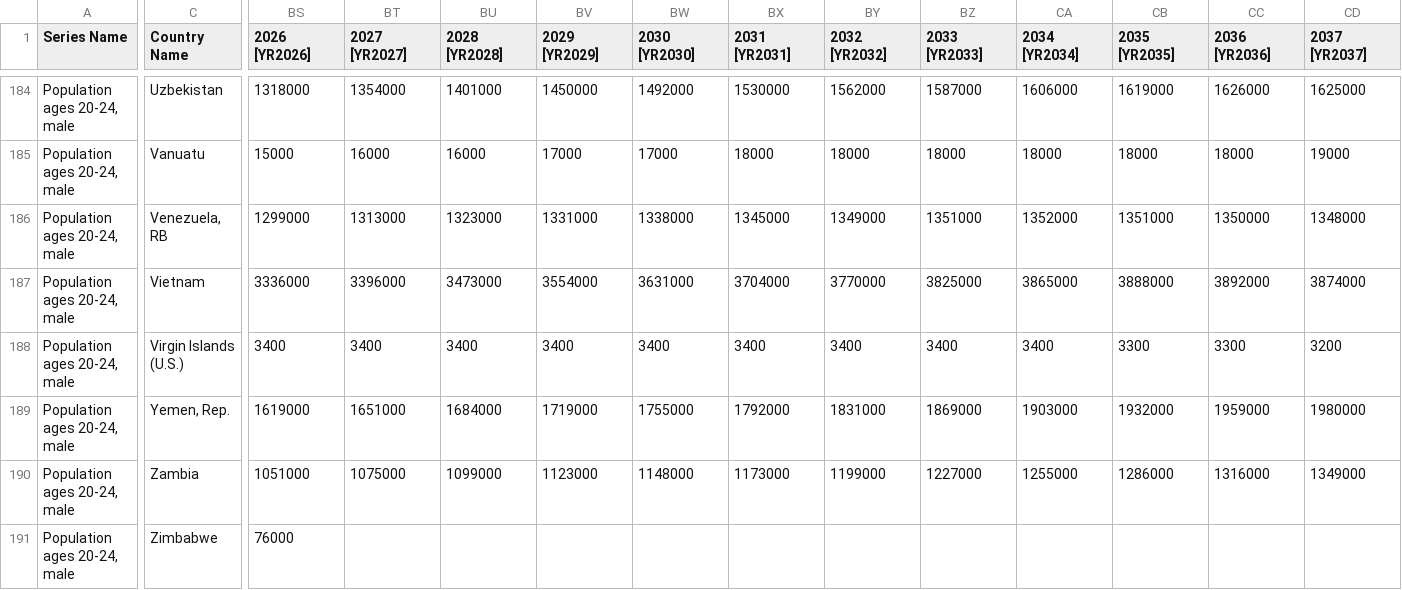
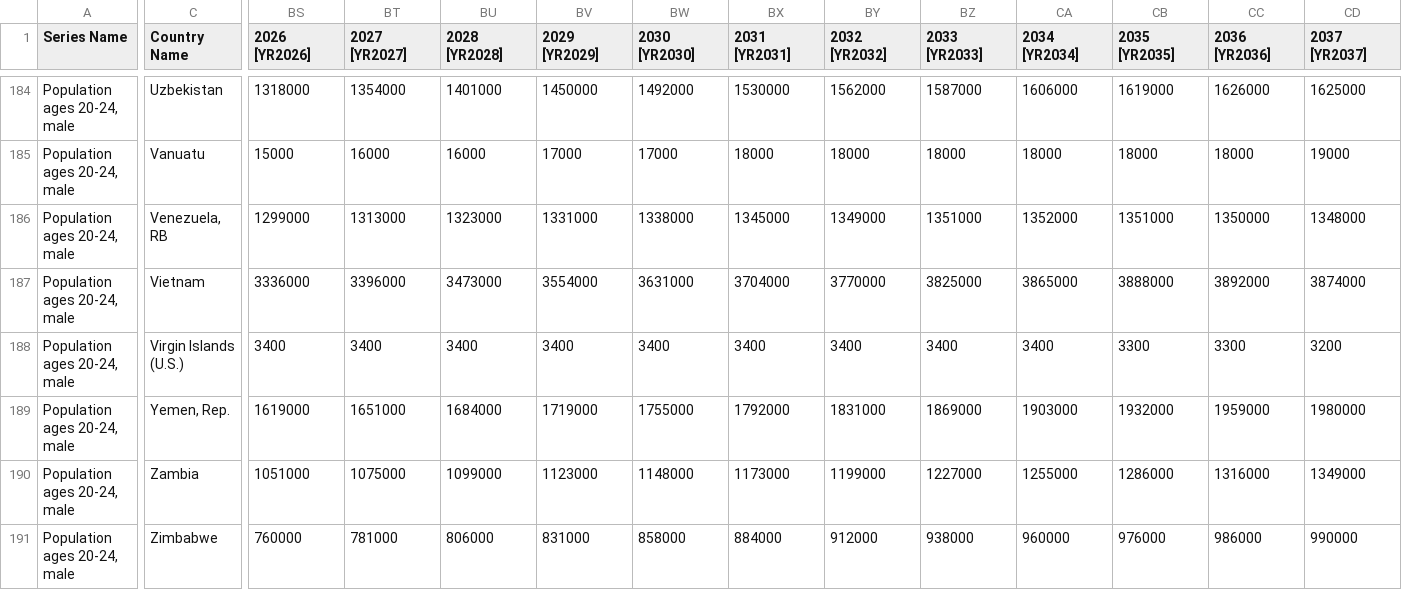
Before and after one commit to Thimilius/CrowdedEarth, a CSV file: Data/population_20-24_male_absolute.csv, drawn as a sheet; only a part is shown, gaps mark what is left out; the diff covers the shown part only; the diff names each change by its address in the sheet, - before the commit and + after, or states it on an @@ line.

```diff
--- a/Data/population_20-24_male_absolute.csv
+++ b/Data/population_20-24_male_absolute.csv
-BS191 (2026 [YR2026]): 76000
+BS191 (2026 [YR2026]): 760000
-BT191 (2027 [YR2027]): (empty)
+BT191 (2027 [YR2027]): 781000
-BU191 (2028 [YR2028]): (empty)
+BU191 (2028 [YR2028]): 806000
-BV191 (2029 [YR2029]): (empty)
+BV191 (2029 [YR2029]): 831000
-BW191 (2030 [YR2030]): (empty)
+BW191 (2030 [YR2030]): 858000
-BX191 (2031 [YR2031]): (empty)
+BX191 (2031 [YR2031]): 884000
-BY191 (2032 [YR2032]): (empty)
+BY191 (2032 [YR2032]): 912000
-BZ191 (2033 [YR2033]): (empty)
+BZ191 (2033 [YR2033]): 938000
-CA191 (2034 [YR2034]): (empty)
+CA191 (2034 [YR2034]): 960000
-CB191 (2035 [YR2035]): (empty)
+CB191 (2035 [YR2035]): 976000
-CC191 (2036 [YR2036]): (empty)
+CC191 (2036 [YR2036]): 986000
-CD191 (2037 [YR2037]): (empty)
+CD191 (2037 [YR2037]): 990000
```
Also changed, not shown: 13 edited cells elsewhere in this file, Data/population_15-19_female_absolute.csv, Data/population_35-39_male_absolute.csv, 28 other files.
